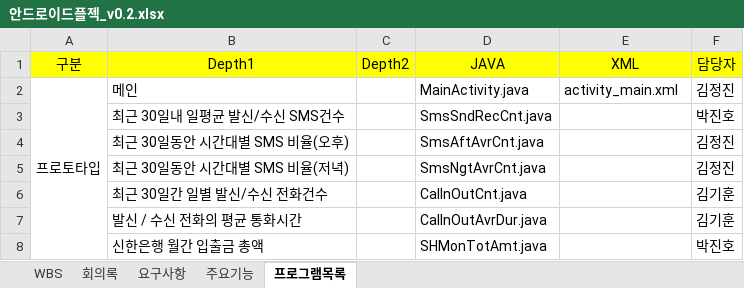
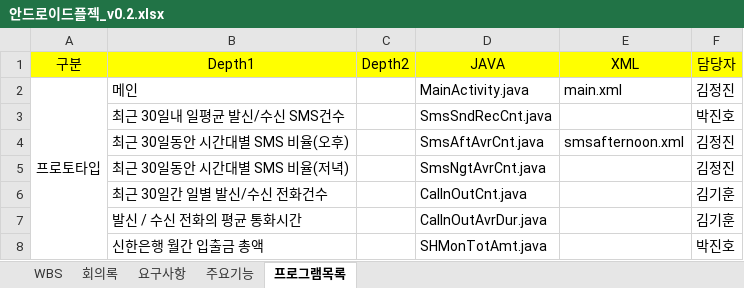
Before and after one commit to pandaboo/CreditAppraisal, an Excel workbook: Project_Document/안드로이드플젝_v0.2.xlsx, sheet 프로그램목록, drawn as a sheet; values as stored, in another font and other column widths than the file's, no borders; the diff names each change by its address in the sheet, - before the commit and + after, or states it on an @@ line.

```diff
--- a/Project_Document/안드로이드플젝_v0.2.xlsx (sheet 프로그램목록)
+++ b/Project_Document/안드로이드플젝_v0.2.xlsx (sheet 프로그램목록)
-E2 (XML): activity_main.xml
+E2 (XML): main.xml
-E4 (XML): (empty)
+E4 (XML): smsafternoon.xml
```
Also changed, not shown: 5 other files.
